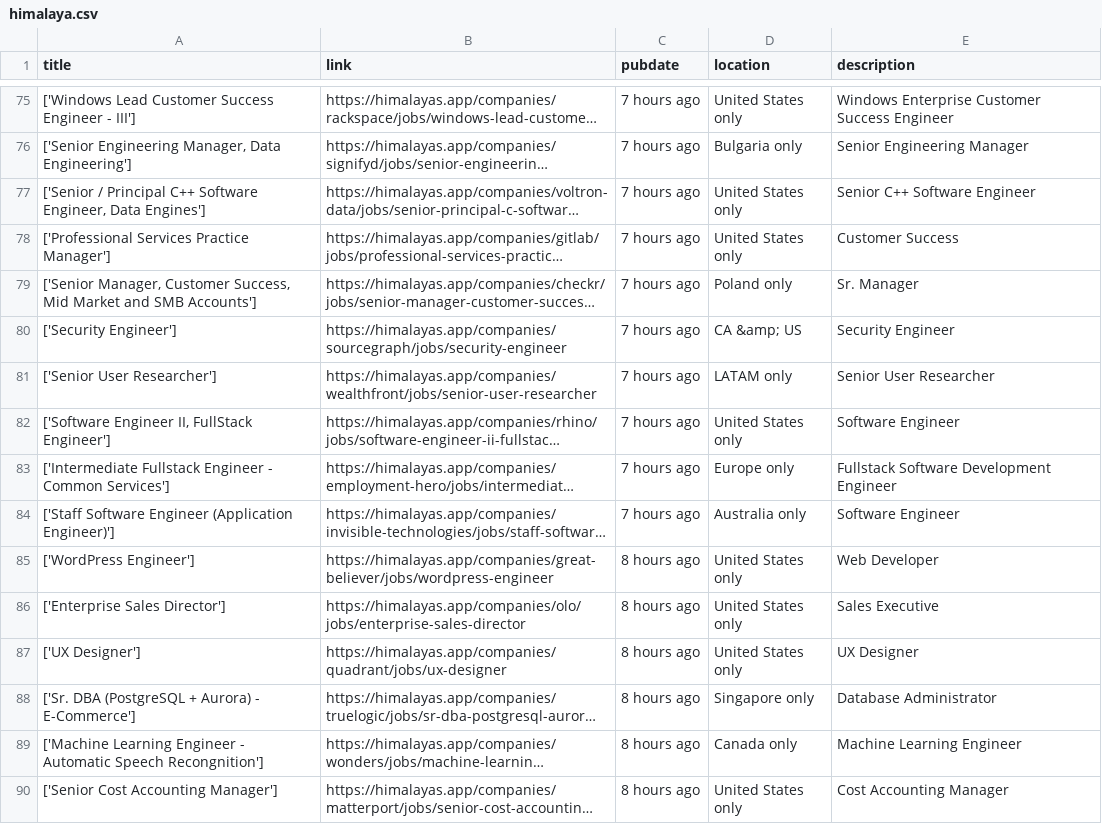
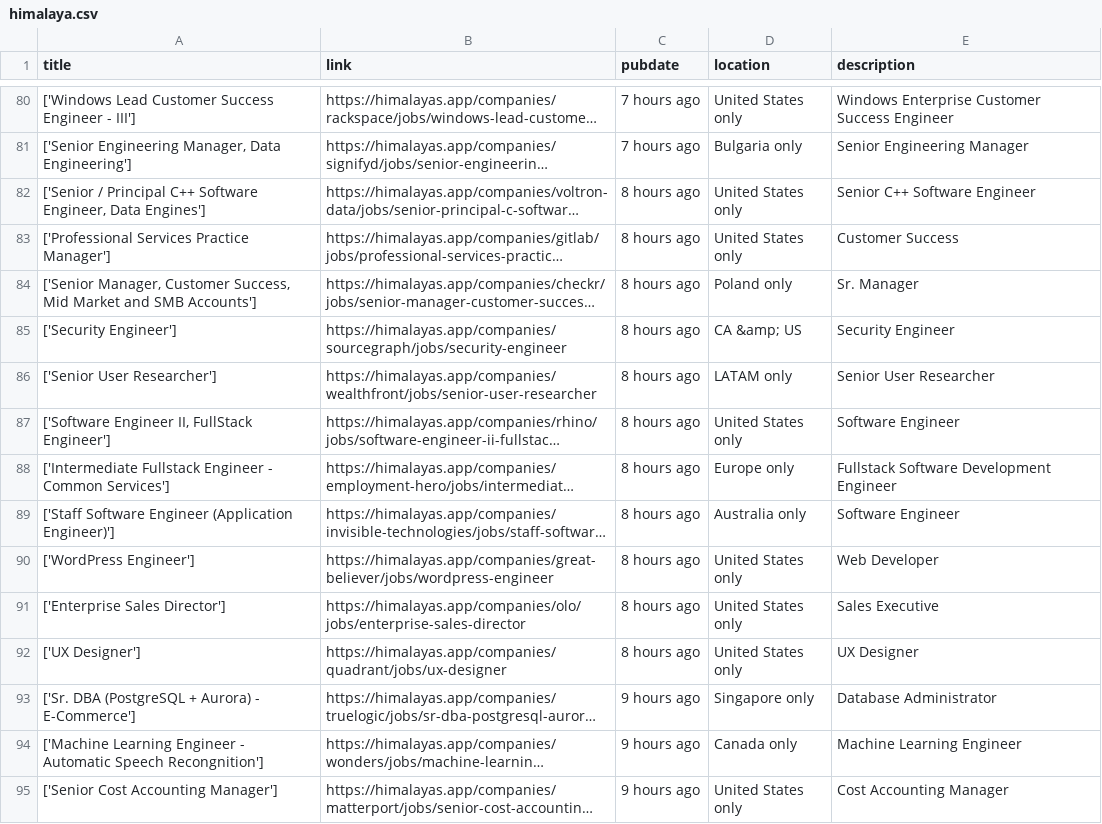
Before and after one commit to 0JCRG0/Crawler-remote-jobs, a CSV file: OUTPUTS/himalaya.csv, drawn as a sheet; only a part is shown, gaps mark what is left out; long unchanged cells end in …; addresses are those after the commit; the diff covers the shown part only; the diff names each change by its address in the sheet, - before the commit and + after, or states it on an @@ line.

```diff
--- a/OUTPUTS/himalaya.csv
+++ b/OUTPUTS/himalaya.csv
-C82:C89 (pubdate): 7 hours ago
+C82:C89 (pubdate): 8 hours ago
-C93:C95 (pubdate): 8 hours ago
+C93:C95 (pubdate): 9 hours ago
```
Also changed, not shown: 5 added rows, 5 removed rows and 52 edited cells elsewhere in this file, 8 other files.
